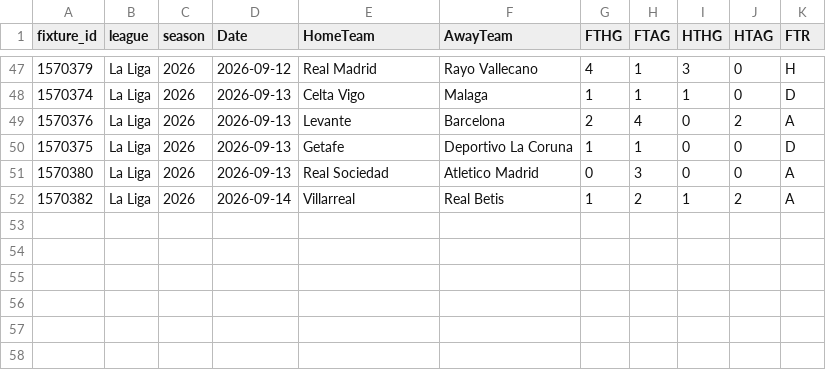
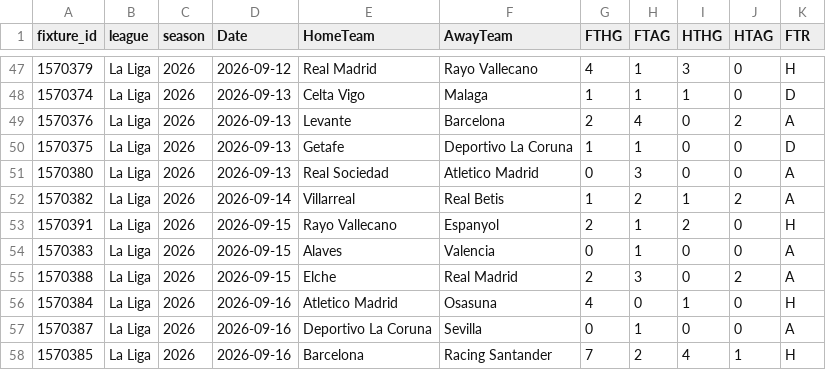
Before and after one commit to bobbobunda01/betsmat_goal_modele, a CSV file: data/lg1/saison_encours.csv, drawn as a sheet; only a part is shown, gaps mark what is left out; the diff names each change by its address in the sheet, - before the commit and + after, or states it on an @@ line.

```diff
--- a/data/lg1/saison_encours.csv
+++ b/data/lg1/saison_encours.csv
+row 53: 1570391 | La Liga | 2026 | 2026-09-15 | Rayo Vallecano | Espanyol | 2 | 1 | 2 | 0 | H
+row 54: 1570383 | La Liga | 2026 | 2026-09-15 | Alaves | Valencia | 0 | 1 | 0 | 0 | A
+row 55: 1570388 | La Liga | 2026 | 2026-09-15 | Elche | Real Madrid | 2 | 3 | 0 | 2 | A
+row 56: 1570384 | La Liga | 2026 | 2026-09-16 | Atletico Madrid | Osasuna | 4 | 0 | 1 | 0 | H
+row 57: 1570387 | La Liga | 2026 | 2026-09-16 | Deportivo La Coruna | Sevilla | 0 | 1 | 0 | 0 | A
+row 58: 1570385 | La Liga | 2026 | 2026-09-16 | Barcelona | Racing Santander | 7 | 2 | 4 | 1 | H
```
Also changed, not shown: data/ecosse/saison_encours.csv, data/egypte/saison_encours.csv, 9 other files.
